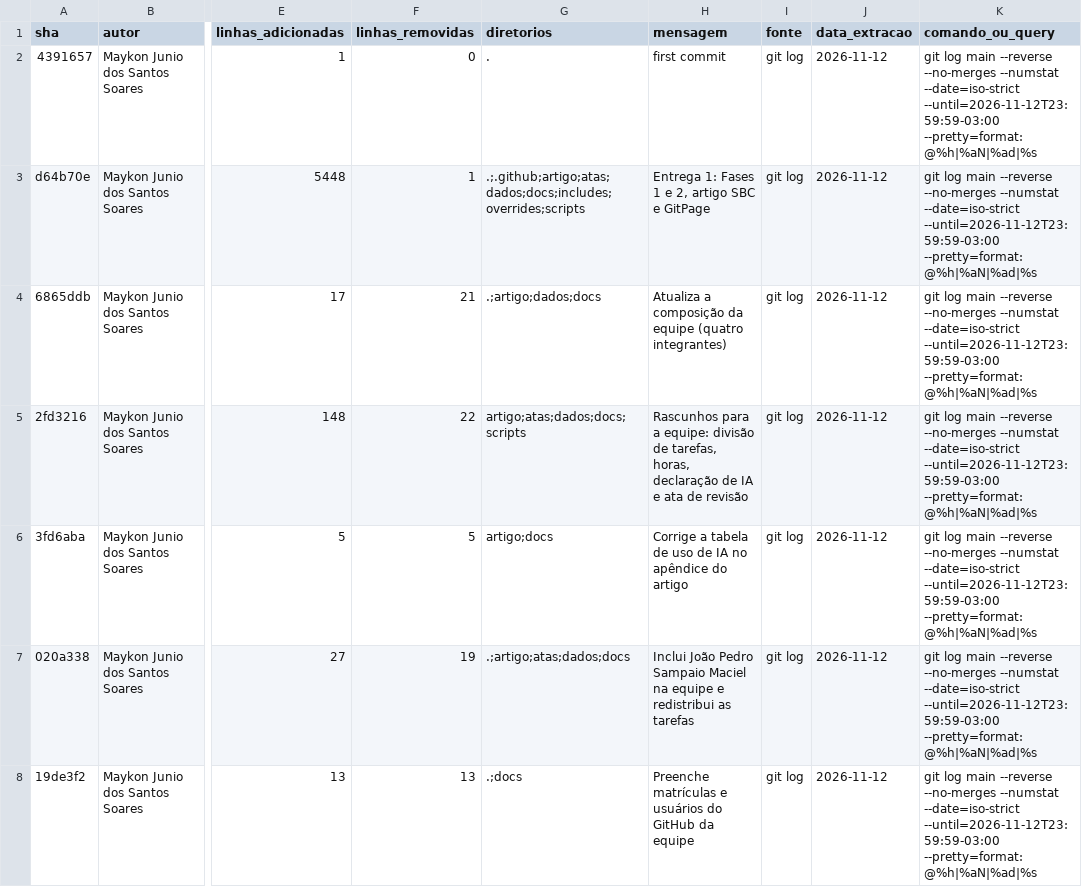
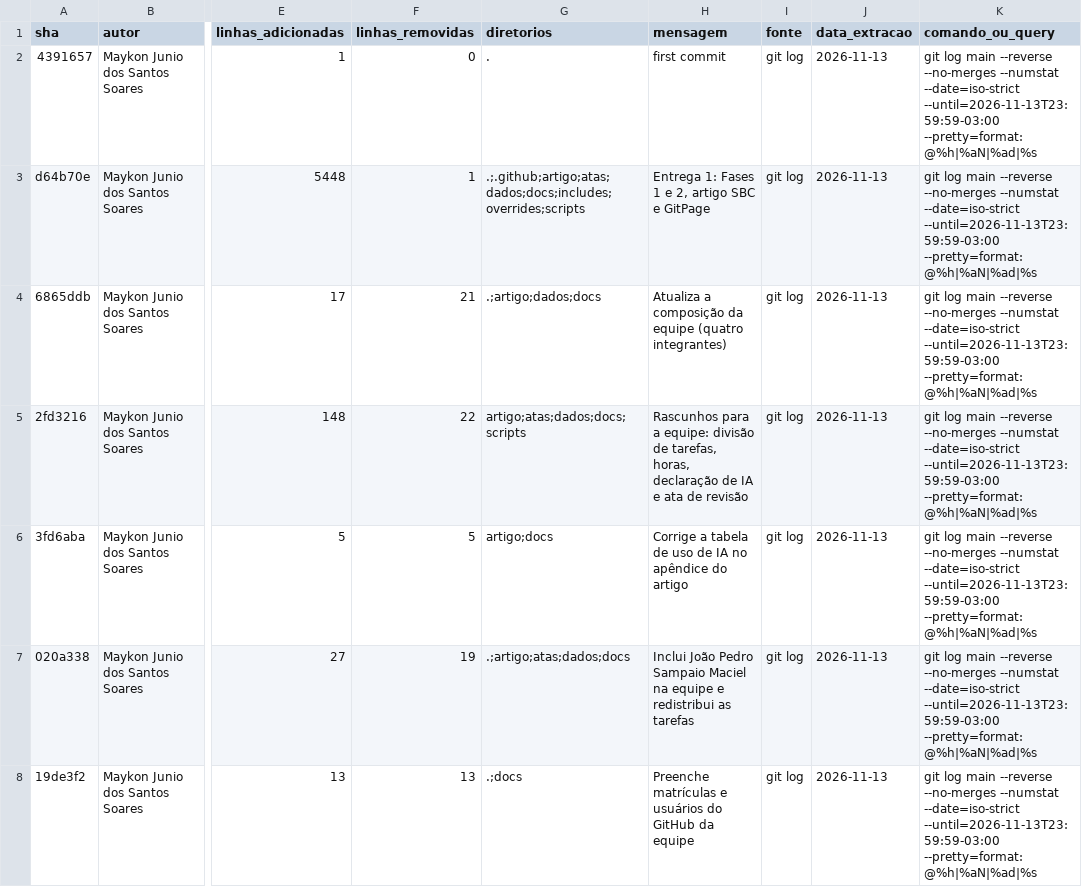
Before and after one commit to FCTE-Qualidade-de-Software-1/2026-2_T01_MARLYN_WESCOFF, a CSV file: metricas/dados/brutos/commits.csv, drawn as a sheet; only a part is shown, gaps mark what is left out; the diff covers the shown part only; the diff names each change by its address in the sheet, - before the commit and + after, or states it on an @@ line.

```diff
--- a/metricas/dados/brutos/commits.csv
+++ b/metricas/dados/brutos/commits.csv
-J2:J8 (data_extracao): 2026-11-12
+J2:J8 (data_extracao): 2026-11-13
-K2:K8 (comando_ou_query): …--numstat --date=iso-strict --until=2026-11-12T23:59:59-03:00 --pretty=format:@%h|%aN|%ad|%s
+K2:K8 (comando_ou_query): …--numstat --date=iso-strict --until=2026-11-13T23:59:59-03:00 --pretty=format:@%h|%aN|%ad|%s
```
Also changed, not shown: 78 edited cells elsewhere in this file, metricas/dados/brutos/quadro_eventos.csv, metricas/dados/brutos/quadro_retratos.csv, 25 other files.
